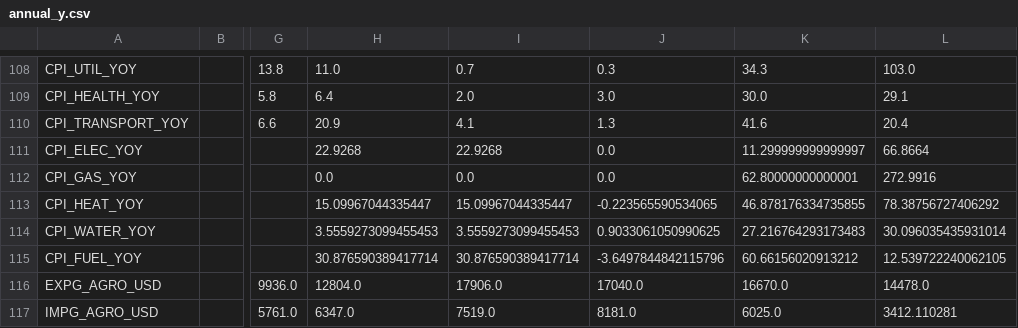
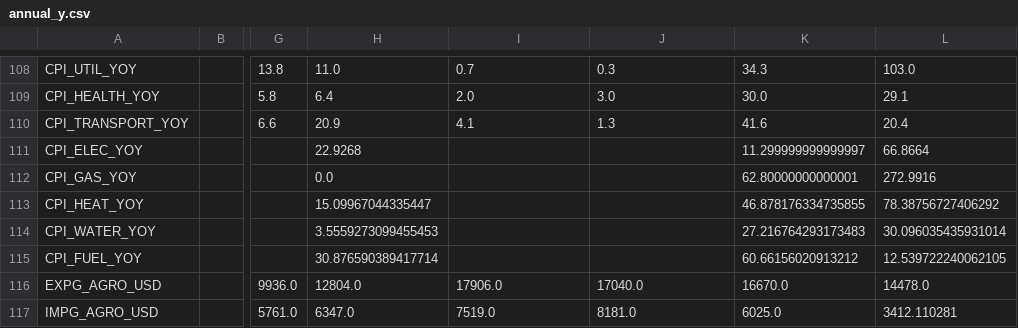
Before and after one commit to andyshev79/macromodel-ukraine, a CSV file: data/history/long/annual_y.csv, drawn as a sheet; only a part is shown, gaps mark what is left out; the diff names each change by its address in the sheet, - before the commit and + after, or states it on an @@ line.

```diff
--- a/data/history/long/annual_y.csv
+++ b/data/history/long/annual_y.csv
-I111: 22.9268
+I111: (empty)
-J111:J112: 0.0
+J111:J112: (empty)
-I112: 0.0
+I112: (empty)
-I113: 15.09967044335447
+I113: (empty)
-J113: -0.223565590534065
+J113: (empty)
-I114: 3.5559273099455453
+I114: (empty)
-J114: 0.9033061050990625
+J114: (empty)
-I115: 30.876590389417714
+I115: (empty)
-J115: -3.6497844842115796
+J115: (empty)
```
Also changed, not shown: data/history/long/catalog_q.csv, data/history/long/catalog_y.csv, 5 other files.
